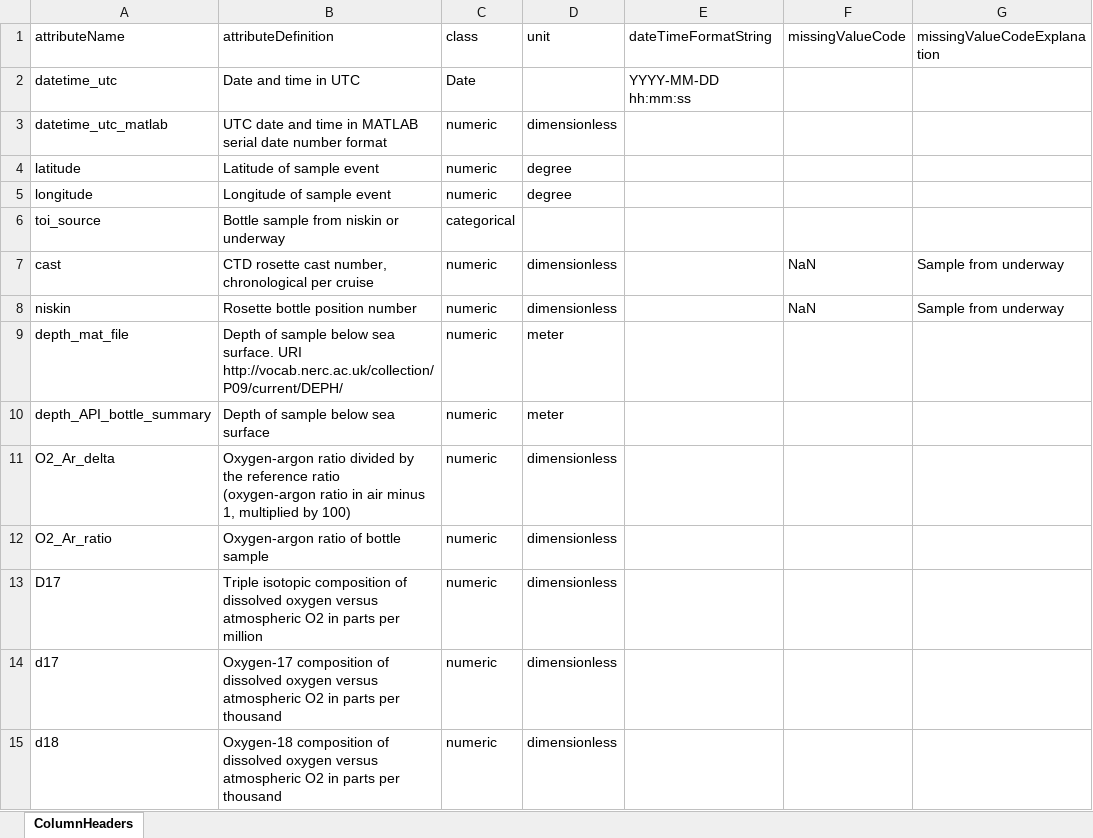
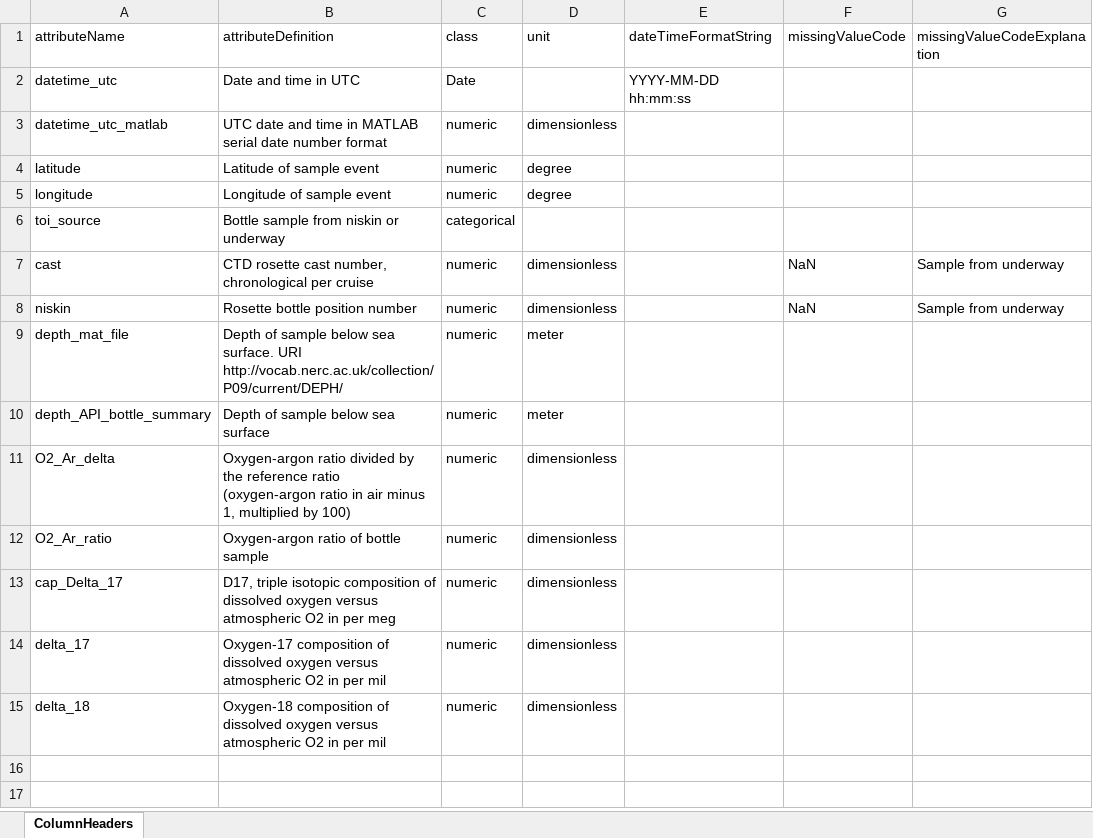
Before and after one commit to WHOIGit/nes-lter-eims-toi-ncp-gop, an Excel workbook: eims-toi-transect/bottleEn617withoutincubation.xlsx, sheet ColumnHeaders, drawn as a sheet; values as stored, in another font and other column widths than the file's, no borders; the diff names each change by its address in the sheet, - before the commit and + after, or states it on an @@ line.

```diff
--- a/eims-toi-transect/bottleEn617withoutincubation.xlsx (sheet ColumnHeaders)
+++ b/eims-toi-transect/bottleEn617withoutincubation.xlsx (sheet ColumnHeaders)
-A13 (attributeName): D17
+A13 (attributeName): cap_Delta_17
-B13 (attributeDefinition): Triple isotopic composition of dissolved oxygen versus atmospheric O2 in parts per million
+B13 (attributeDefinition): D17, triple isotopic composition of dissolved oxygen versus atmospheric O2 in per meg
-A14 (attributeName): d17
+A14 (attributeName): delta_17
-B14 (attributeDefinition): …O2 in parts per thousand
+B14 (attributeDefinition): …O2 in per mil
-A15 (attributeName): d18
+A15 (attributeName): delta_18
-B15 (attributeDefinition): …O2 in parts per thousand
+B15 (attributeDefinition): …O2 in per mil
```
Also changed, not shown: eims-toi-transect/RaEn617withbiosat.xlsx, ncp-gop-transect-summer-2018/discreteratesEn617.xlsx, 14 other files.
